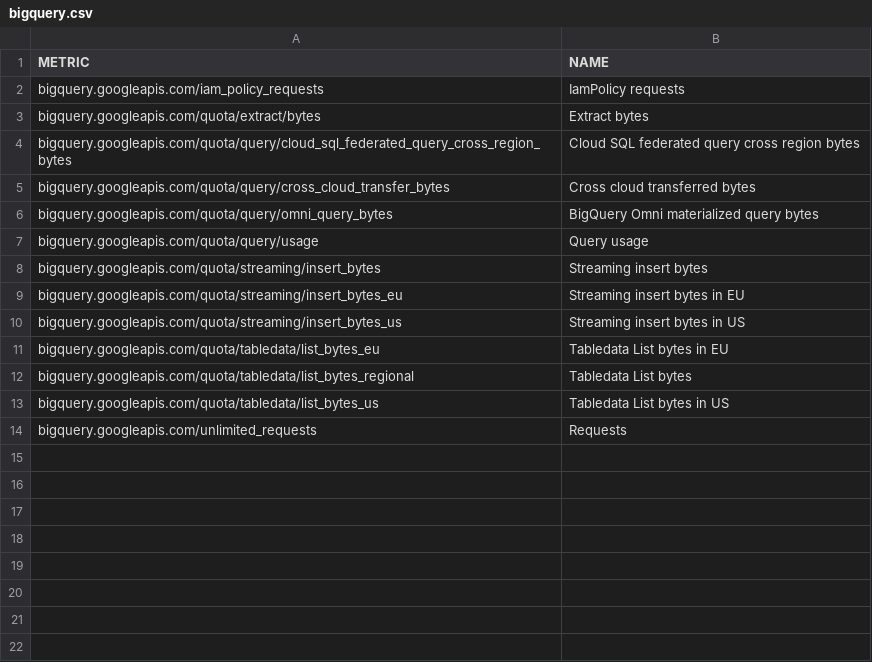
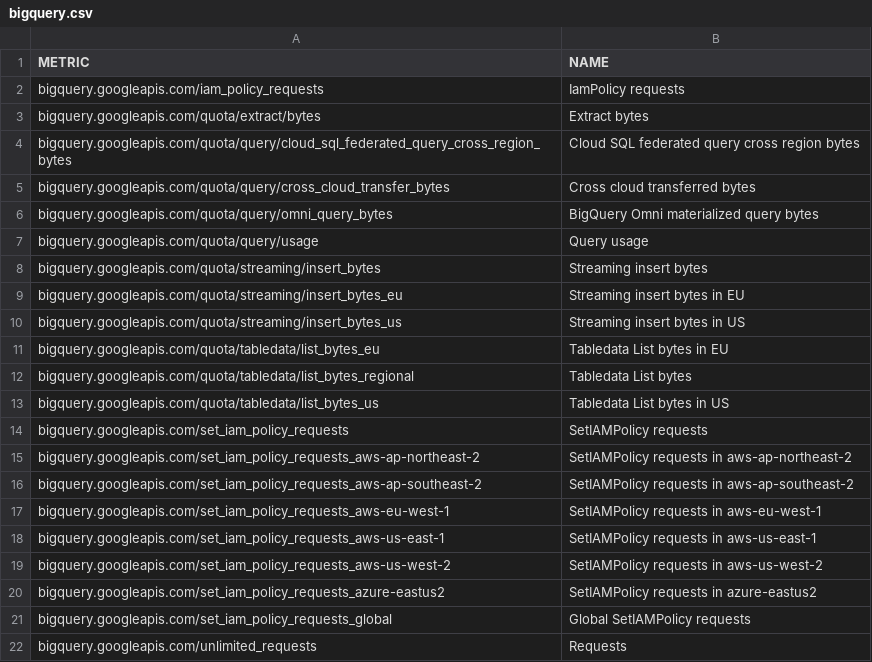
Before and after one commit to Cyclenerd/terraform-google-quota-limits, a CSV file: tools/bigquery.csv, drawn as a sheet.

```diff
--- a/tools/bigquery.csv
+++ b/tools/bigquery.csv
@@ -13,2 +13,10 @@ bigquery.googleapis.com/quota/tabledata/list_bytes_regional,Tabledata List bytes
 bigquery.googleapis.com/quota/tabledata/list_bytes_us,Tabledata List bytes in US
+bigquery.googleapis.com/set_iam_policy_requests,SetIAMPolicy requests
+bigquery.googleapis.com/set_iam_policy_requests_aws-ap-northeast-2,SetIAMPolicy requests in aws-ap-northeast-2
+bigquery.googleapis.com/set_iam_policy_requests_aws-ap-southeast-2,SetIAMPolicy requests in aws-ap-southeast-2
+bigquery.googleapis.com/set_iam_policy_requests_aws-eu-west-1,SetIAMPolicy requests in aws-eu-west-1
+bigquery.googleapis.com/set_iam_policy_requests_aws-us-east-1,SetIAMPolicy requests in aws-us-east-1
+bigquery.googleapis.com/set_iam_policy_requests_aws-us-west-2,SetIAMPolicy requests in aws-us-west-2
+bigquery.googleapis.com/set_iam_policy_requests_azure-eastus2,SetIAMPolicy requests in azure-eastus2
+bigquery.googleapis.com/set_iam_policy_requests_global,Global SetIAMPolicy requests
 bigquery.googleapis.com/unlimited_requests,Requests
```
Also changed, not shown: tools/compute.csv, 1 other file.
